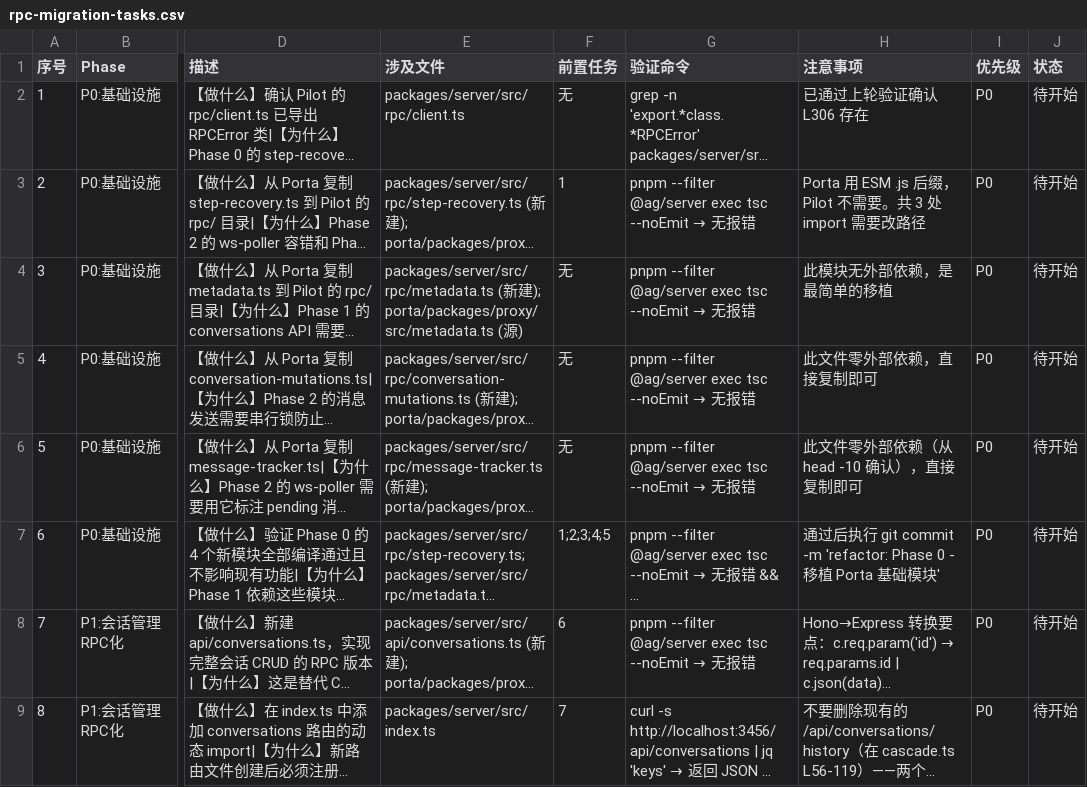
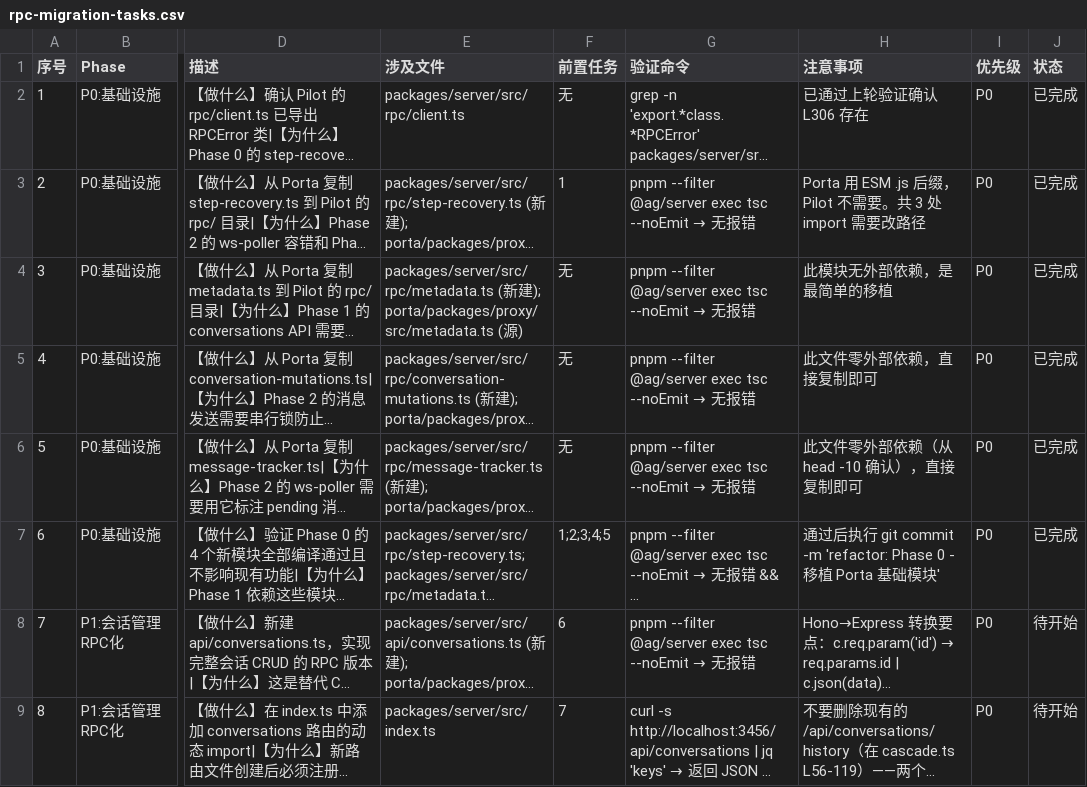
Before and after one commit to Nothing1024/antigravity-pilot, a CSV file: docs/rpc-migration-tasks.csv, drawn as a sheet; only a part is shown, gaps mark what is left out; long unchanged cells end in …; the diff names each change by its address in the sheet, - before the commit and + after, or states it on an @@ line.

Commit message:
refactor: Phase 0 - 移植 Porta 基础模块

```diff
--- a/docs/rpc-migration-tasks.csv
+++ b/docs/rpc-migration-tasks.csv
-J2:J7 (状态): 待开始
+J2:J7 (状态): 已完成
```
Also changed, not shown: 4 other files.
